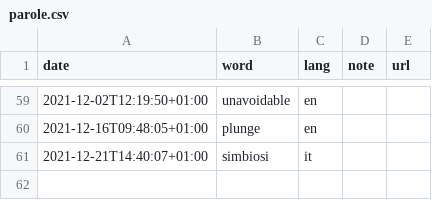
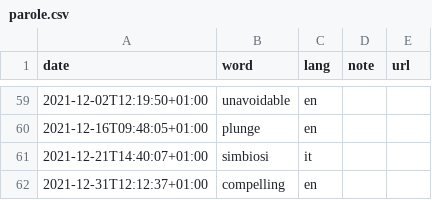
Before and after one commit to xplosionmind/data, a CSV file: parole.csv, drawn as a sheet; only a part is shown, gaps mark what is left out.

```diff
--- a/parole.csv
+++ b/parole.csv
@@ -61 +61,2 @@ date,word,lang,note,url
 2021-12-21T14:40:07+01:00,simbiosi,it,,
+2021-12-31T12:12:37+01:00,compelling,en,,
```
Also changed, not shown: library.csv, timeline.csv, 1 other file.
